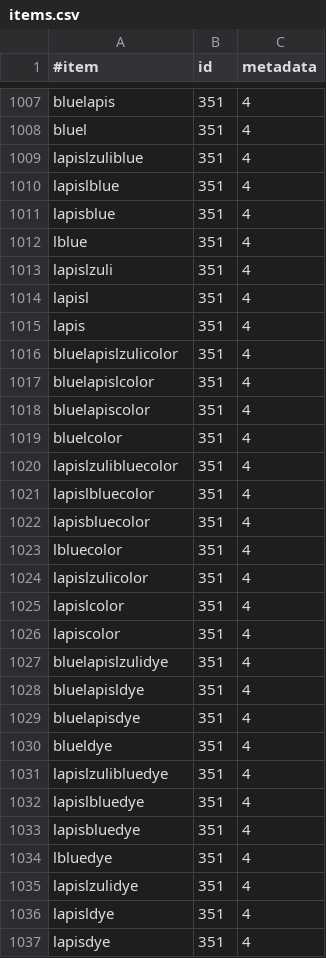
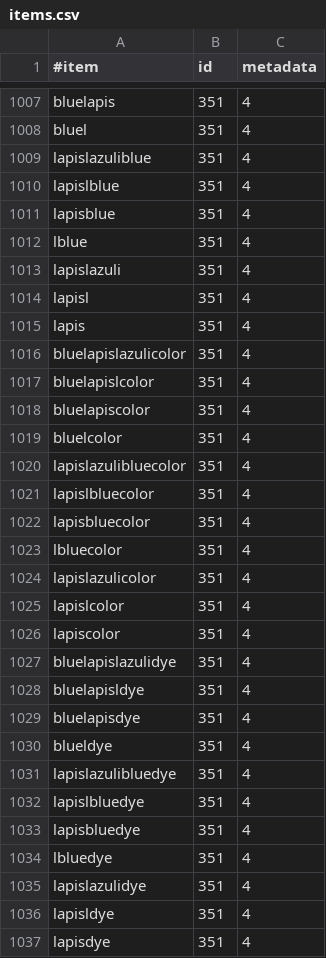
Before and after one commit to Aceqxd/essentials, a CSV file: Essentials/src/items.csv, drawn as a sheet; only a part is shown, gaps mark what is left out.

Commit message:
Updated according to necrodoom

```diff
--- a/Essentials/src/items.csv
+++ b/Essentials/src/items.csv
@@ -1008,3 +1008,3 @@ bluelapis,351,4
 bluel,351,4
-lapislzuliblue,351,4
+lapislazuliblue,351,4
 lapislblue,351,4
@@ -1012,6 +1012,6 @@ lapisblue,351,4
 lblue,351,4
-lapislzuli,351,4
+lapislazuli,351,4
 lapisl,351,4
 lapis,351,4
-bluelapislzulicolor,351,4
+bluelapislazulicolor,351,4
 bluelapislcolor,351,4
@@ -1019,3 +1019,3 @@ bluelapiscolor,351,4
 bluelcolor,351,4
-lapislzulibluecolor,351,4
+lapislazulibluecolor,351,4
 lapislbluecolor,351,4
@@ -1023,6 +1023,6 @@ lapisbluecolor,351,4
 lbluecolor,351,4
-lapislzulicolor,351,4
+lapislazulicolor,351,4
 lapislcolor,351,4
 lapiscolor,351,4
-bluelapislzulidye,351,4
+bluelapislazulidye,351,4
 bluelapisldye,351,4
@@ -1030,3 +1030,3 @@ bluelapisdye,351,4
 blueldye,351,4
-lapislzulibluedye,351,4
+lapislazulibluedye,351,4
 lapislbluedye,351,4
@@ -1034,3 +1034,3 @@ lapisbluedye,351,4
 lbluedye,351,4
-lapislzulidye,351,4
+lapislazulidye,351,4
 lapisldye,351,4
```
